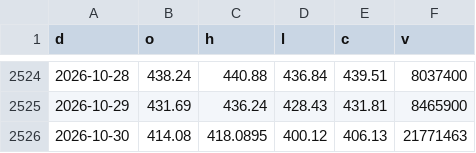
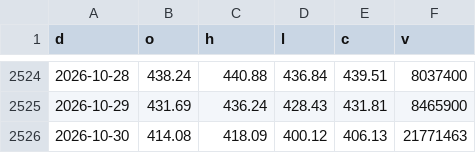
Before and after one commit to North7/morningbell, a CSV file: data/hist/TSM.csv, drawn as a sheet; only a part is shown, gaps mark what is left out.

```diff
--- a/data/hist/TSM.csv
+++ b/data/hist/TSM.csv
@@ -2525,2 +2525,2 @@ d,o,h,l,c,v
 2026-10-29,431.69,436.24,428.43,431.81,8465900
-2026-10-30,414.08,418.0895,400.12,406.13,21771463
+2026-10-30,414.08,418.09,400.12,406.13,21771463
```
Also changed, not shown: data/hist/AMD.csv, data/hist/AMZN.csv, 6 other files.
